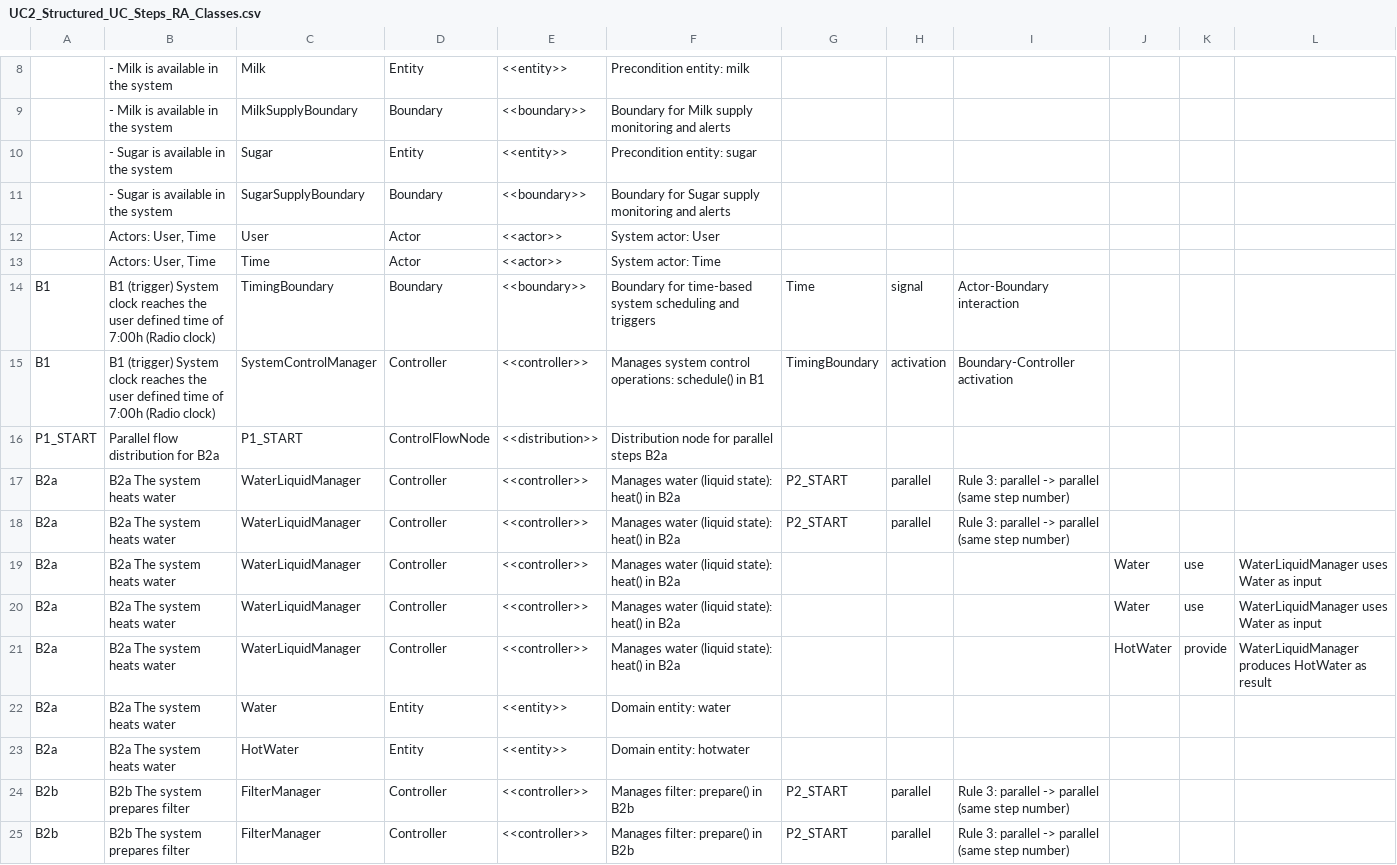
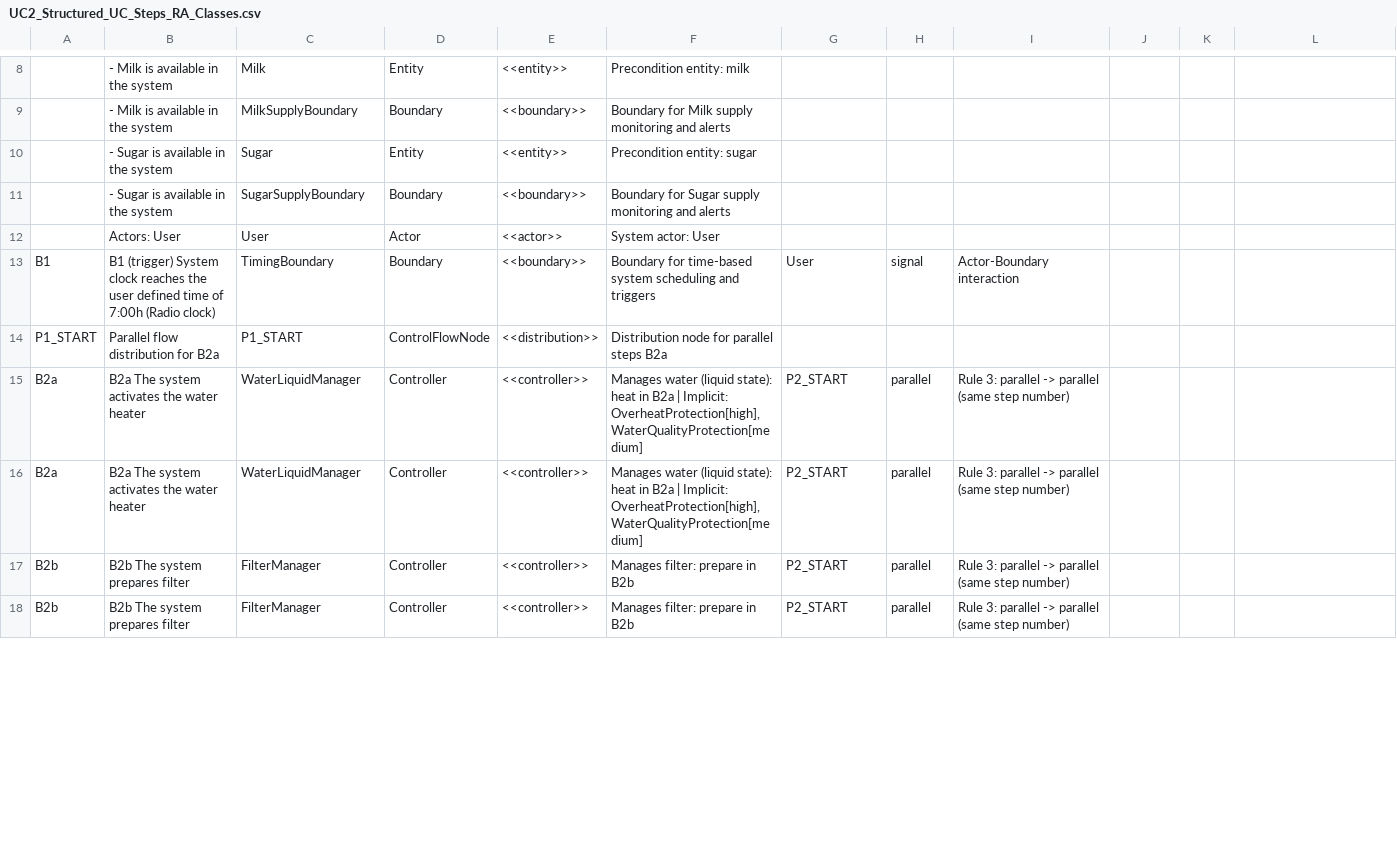
Before and after one commit to DieterWagner42/RA-NLF, a CSV file: new/multi_uc/UC2_Structured_UC_Steps_RA_Classes.csv, drawn as a sheet; only a part is shown, gaps mark what is left out; removed rows and columns are numbered as before the commit, all else as after; the diff covers the shown part only; the diff names each change by its address in the sheet, - before the commit and + after, or states it on an @@ line.

```diff
--- a/new/multi_uc/UC2_Structured_UC_Steps_RA_Classes.csv
+++ b/new/multi_uc/UC2_Structured_UC_Steps_RA_Classes.csv
-B12: Actors: User, Time
+B12: Actors: User
-row 13:  | Actors: User, Time | Time | Actor | <<actor>> | System actor: Time
-G13: Time
+G13: User
-row 15: B1 | B1 (trigger) System clock reaches the user defined time of 7:00h (Radio clock) | SystemControlManager | Controller | <<controller>> | Manages system control operations: schedule() in B1 | TimingBoundary | activation | Boundary-Controller activation
-B15:B16: B2a The system heats water
+B15:B16: B2a The system activates the water heater
-F15:F16: …(liquid state): heat() in B2a
+F15:F16: …(liquid state): heat in B2a | Implicit: OverheatProtection[high], WaterQualityProtection[medium]
-row 19: B2a | B2a The system heats water | WaterLiquidManager | Controller | <<controller>> | Manages water (liquid state): heat() in B2a |  |  |  | Water | use | WaterLiquidManager uses Water as input
-row 20: B2a | B2a The system heats water | WaterLiquidManager | Controller | <<controller>> | Manages water (liquid state): heat() in B2a |  |  |  | Water | use | WaterLiquidManager uses Water as input
-row 21: B2a | B2a The system heats water | WaterLiquidManager | Controller | <<controller>> | Manages water (liquid state): heat() in B2a |  |  |  | HotWater | provide | WaterLiquidManager produces HotWater as result
-row 22: B2a | B2a The system heats water | Water | Entity | <<entity>> | Domain entity: water
-row 23: B2a | B2a The system heats water | HotWater | Entity | <<entity>> | Domain entity: hotwater
-F17:F18: Manages filter: prepare() in B2b
+F17:F18: Manages filter: prepare in B2b
```
Also changed, not shown: 1 removed row and 101 edited cells elsewhere in this file, new/multi_uc/UC1_Structured_UC_Steps_RA_Classes.csv, 13 other files.
